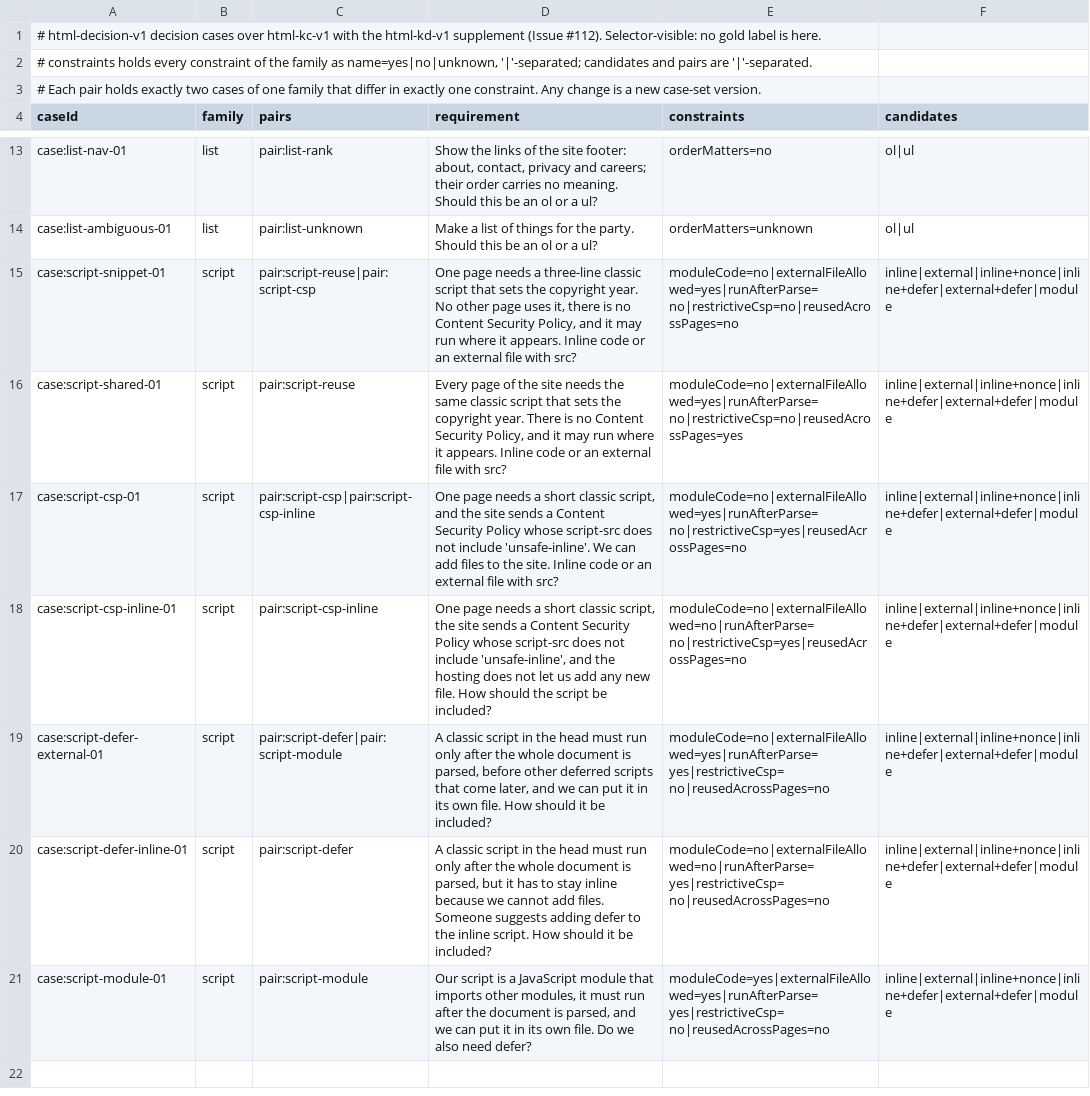
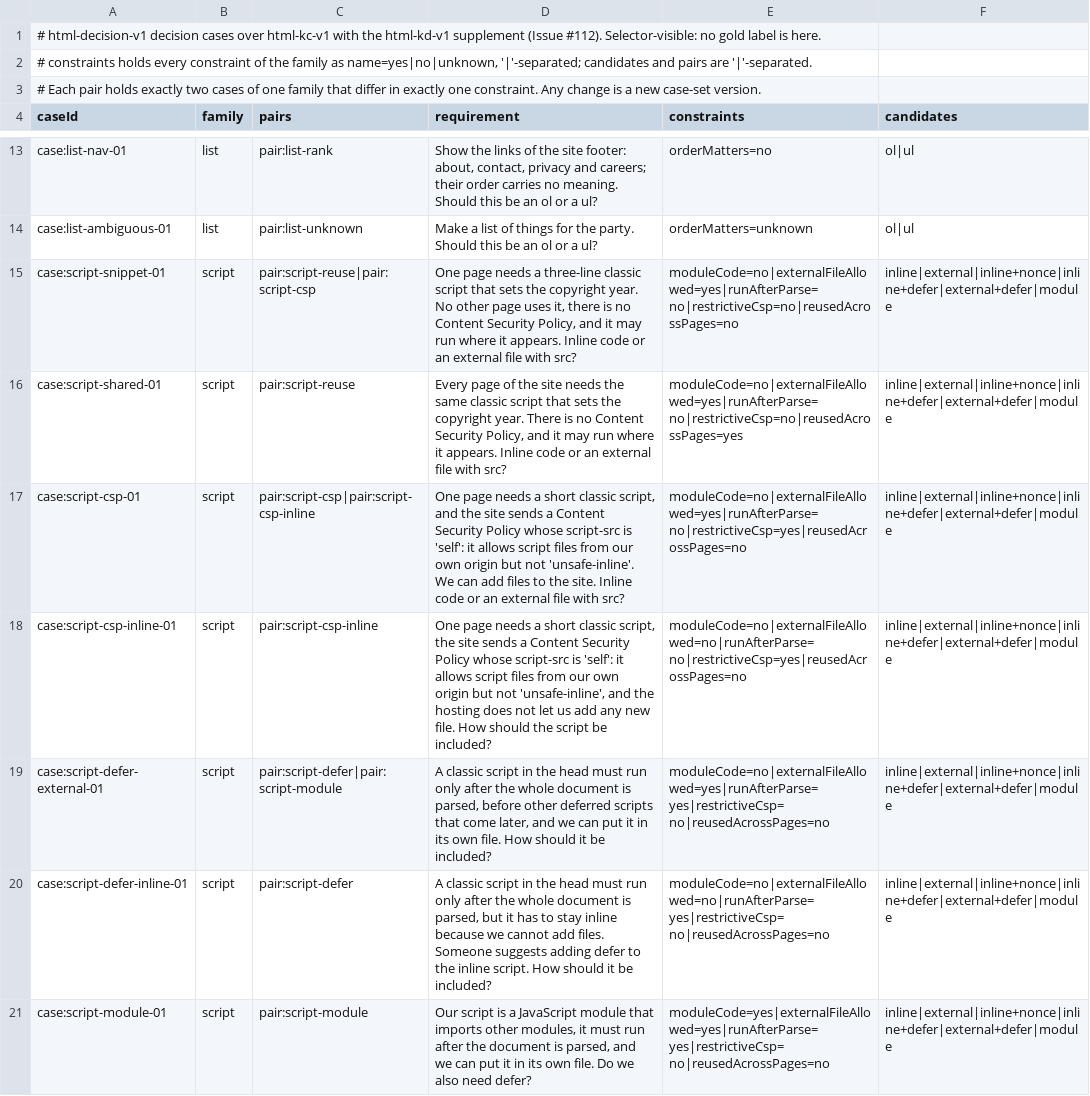
Before and after one commit to stevdrey/monada-neuron, a TSV file: monada-neuron-evaluation/src/integration/resources/html-decision-v1/cases.tsv, drawn as a sheet; only a part is shown, gaps mark what is left out.

```diff
--- a/monada-neuron-evaluation/src/integration/resources/html-decision-v1/cases.tsv
+++ b/monada-neuron-evaluation/src/integration/resources/html-decision-v1/cases.tsv
@@ -16,4 +16,4 @@ case:script-snippet-01	script	pair:script-reuse|pair:script-csp	One page needs a
 case:script-shared-01	script	pair:script-reuse	Every page of the site needs the same classic script that sets the copyright year. There is no Content Security Policy, and it may run where it appears. Inline code or an external file with src?	moduleCode=no|externalFileAllowed=yes|runAfterParse=no|restrictiveCsp=no|reusedAcrossPages=yes	inline|external|inline+nonce|inline+defer|external+defer|module
-case:script-csp-01	script	pair:script-csp|pair:script-csp-inline	One page needs a short classic script, and the site sends a Content Security Policy whose script-src does not include 'unsafe-inline'. We can add files to the site. Inline code or an external file with src?	moduleCode=no|externalFileAllowed=yes|runAfterParse=no|restrictiveCsp=yes|reusedAcrossPages=no	inline|external|inline+nonce|inline+defer|external+defer|module
-case:script-csp-inline-01	script	pair:script-csp-inline	One page needs a short classic script, the site sends a Content Security Policy whose script-src does not include 'unsafe-inline', and the hosting does not let us add any new file. How should the script be included?	moduleCode=no|externalFileAllowed=no|runAfterParse=no|restrictiveCsp=yes|reusedAcrossPages=no	inline|external|inline+nonce|inline+defer|external+defer|module
+case:script-csp-01	script	pair:script-csp|pair:script-csp-inline	One page needs a short classic script, and the site sends a Content Security Policy whose script-src is 'self': it allows script files from our own origin but not 'unsafe-inline'. We can add files to the site. Inline code or an external file with src?	moduleCode=no|externalFileAllowed=yes|runAfterParse=no|restrictiveCsp=yes|reusedAcrossPages=no	inline|external|inline+nonce|inline+defer|external+defer|module
+case:script-csp-inline-01	script	pair:script-csp-inline	One page needs a short classic script, the site sends a Content Security Policy whose script-src is 'self': it allows script files from our own origin but not 'unsafe-inline', and the hosting does not let us add any new file. How should the script be included?	moduleCode=no|externalFileAllowed=no|runAfterParse=no|restrictiveCsp=yes|reusedAcrossPages=no	inline|external|inline+nonce|inline+defer|external+defer|module
 case:script-defer-external-01	script	pair:script-defer|pair:script-module	A classic script in the head must run only after the whole document is parsed, before other deferred scripts that come later, and we can put it in its own file. How should it be included?	moduleCode=no|externalFileAllowed=yes|runAfterParse=yes|restrictiveCsp=no|reusedAcrossPages=no	inline|external|inline+nonce|inline+defer|external+defer|module
```
Also changed, not shown: monada-neuron-evaluation/src/integration/resources/html-decision-v1/gold.tsv, 6 other files.
